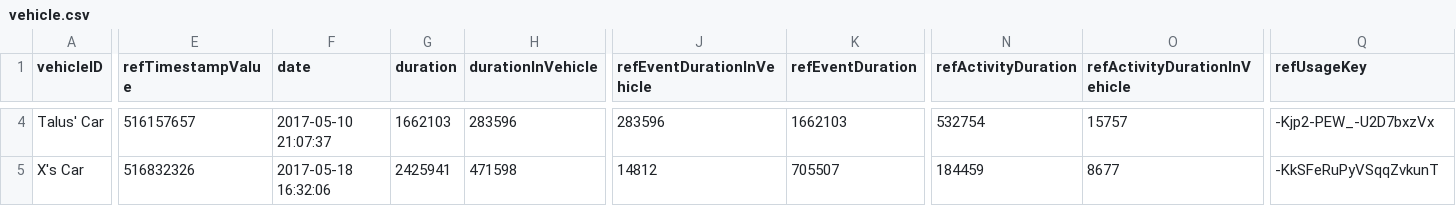
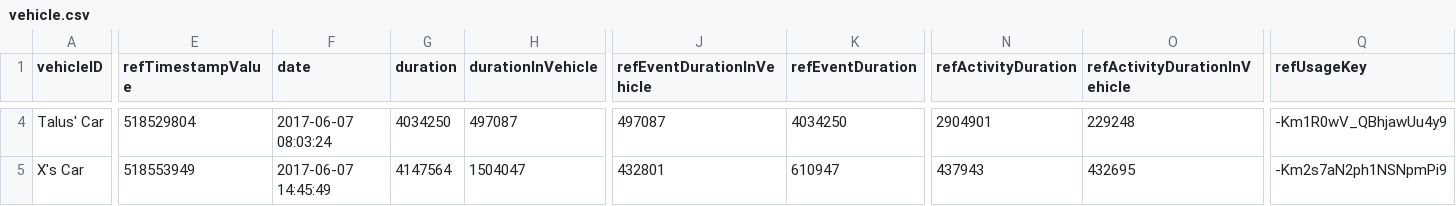
Before and after one commit to hxw0109/json2csv_xh, a CSV file: vehicle.csv, drawn as a sheet; only a part is shown, gaps mark what is left out; the diff covers the shown part only; the diff names each change by its address in the sheet, - before the commit and + after, or states it on an @@ line.

```diff
--- a/vehicle.csv
+++ b/vehicle.csv
-E4 (refTimestampValue): 516157657
+E4 (refTimestampValue): 518529804
-F4 (date): 2017-05-10 21:07:37
+F4 (date): 2017-06-07 08:03:24
-G4 (duration): 1662103
+G4 (duration): 4034250
-H4 (durationInVehicle): 283596
+H4 (durationInVehicle): 497087
-J4 (refEventDurationInVehicle): 283596
+J4 (refEventDurationInVehicle): 497087
-K4 (refEventDuration): 1662103
+K4 (refEventDuration): 4034250
-N4 (refActivityDuration): 532754
+N4 (refActivityDuration): 2904901
-O4 (refActivityDurationInVehicle): 15757
+O4 (refActivityDurationInVehicle): 229248
-Q4 (refUsageKey): -Kjp2-PEW_-U2D7bxzVx
+Q4 (refUsageKey): -Km1R0wV_QBhjawUu4y9
-E5 (refTimestampValue): 516832326
+E5 (refTimestampValue): 518553949
-F5 (date): 2017-05-18 16:32:06
+F5 (date): 2017-06-07 14:45:49
-G5 (duration): 2425941
+G5 (duration): 4147564
-H5 (durationInVehicle): 471598
+H5 (durationInVehicle): 1504047
-J5 (refEventDurationInVehicle): 14812
+J5 (refEventDurationInVehicle): 432801
-K5 (refEventDuration): 705507
+K5 (refEventDuration): 610947
-N5 (refActivityDuration): 184459
+N5 (refActivityDuration): 437943
-O5 (refActivityDurationInVehicle): 8677
+O5 (refActivityDurationInVehicle): 432695
-Q5 (refUsageKey): -KkSFeRuPyVSqqZvkunT
+Q5 (refUsageKey): -Km2s7aN2ph1NSNpmPi9
```
Also changed, not shown: 30 edited cells elsewhere in this file, activity AVL Vehicle 2.csv, activity Ford HiL.csv, 15 other files.
